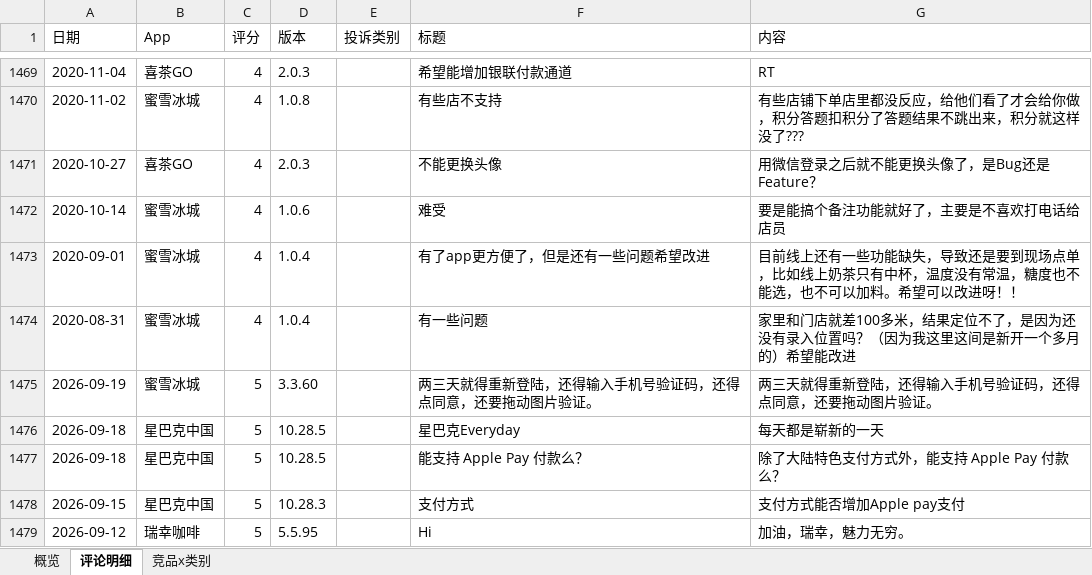
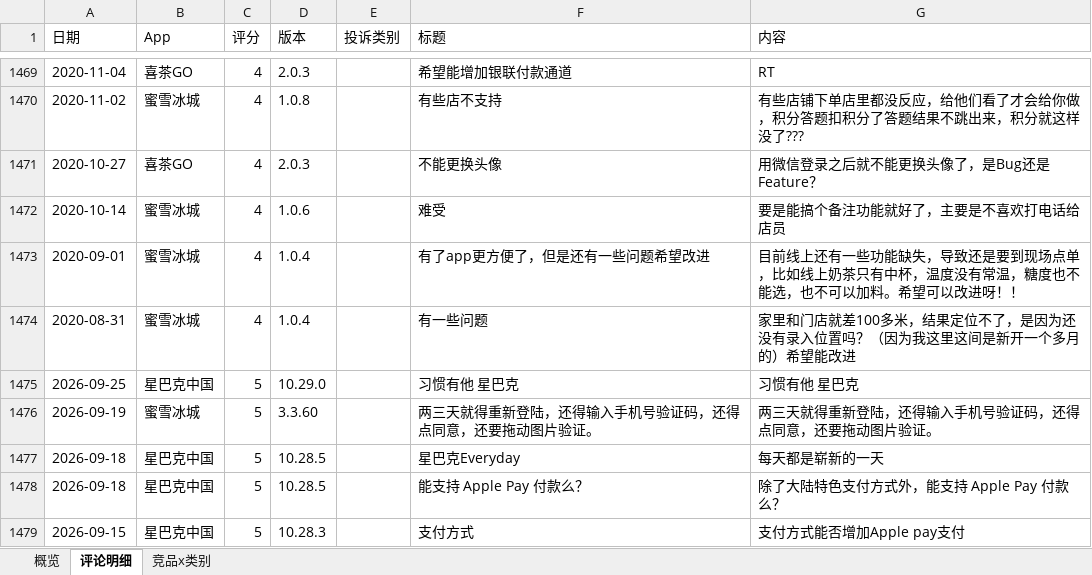
Before and after one commit to EGG-ZERO/appstore-voc-radar, an Excel workbook: reports/竞品VOC周报.xlsx, sheet 评论明细, drawn as a sheet; only a part is shown, gaps mark what is left out; the shorter side is filled out with more unchanged rows; values as stored, in another font and other column widths than the file's, no cell formats; the diff names each change by its address in the sheet, - before the commit and + after, or states it on an @@ line.

```diff
--- a/reports/竞品VOC周报.xlsx (sheet 评论明细)
+++ b/reports/竞品VOC周报.xlsx (sheet 评论明细)
+row 1475: 2026-09-25 | 星巴克中国 | 5 | 10.29.0 |  | 习惯有他 星巴克 | 习惯有他 星巴克
```
Also changed, not shown: sheet 概览, cell formats, 4 other files.
